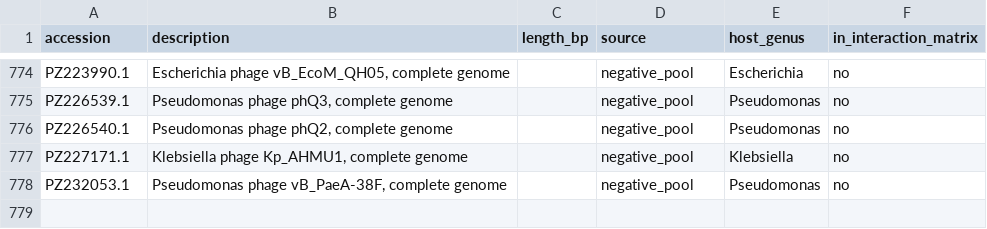
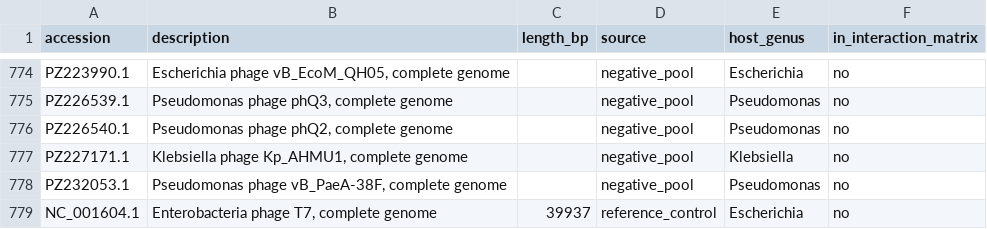
Before and after one commit to A1ex-Ch3n/iGEM_Claremont_2026, a CSV file: 00_raw_data/phage_list.csv, drawn as a sheet; only a part is shown, gaps mark what is left out; the diff names each change by its address in the sheet, - before the commit and + after, or states it on an @@ line.

```diff
--- a/00_raw_data/phage_list.csv
+++ b/00_raw_data/phage_list.csv
+row 779: NC_001604.1 | Enterobacteria phage T7, complete genome | 39937 | reference_control | Escherichia | no
```
Also changed, not shown: 1 other file.
